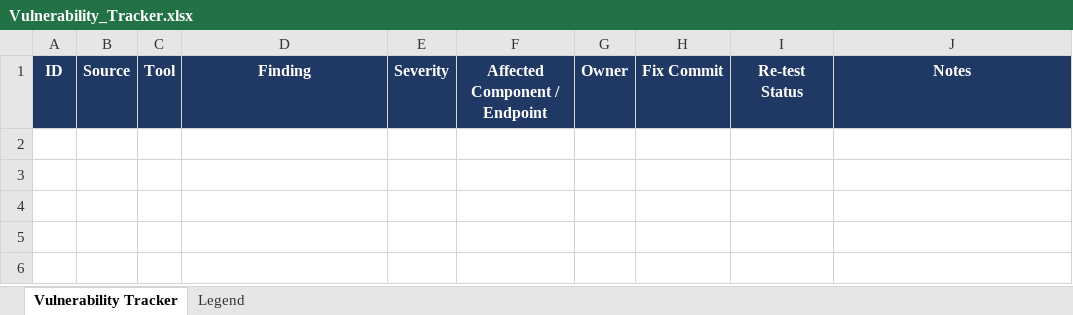
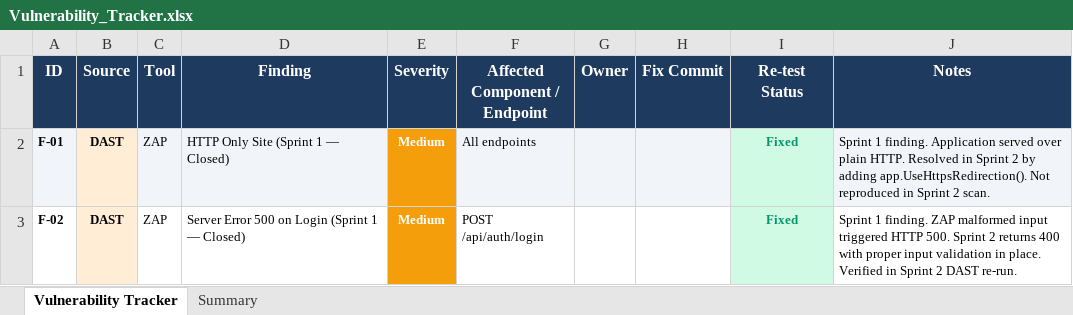
Before and after one commit to mei-desofs/desofs2026-wed_pbs_5-2, an Excel workbook: Documentation/Phase 3/Vulnerability Tracker/Vulnerability_Tracker.xlsx, sheet Vulnerability Tracker, drawn as a sheet; values as stored, in another font and other column widths than the file's, no borders; the diff names each change by its address in the sheet, - before the commit and + after, or states it on an @@ line.

```diff
--- a/Documentation/Phase 3/Vulnerability Tracker/Vulnerability_Tracker.xlsx (sheet Vulnerability Tracker)
+++ b/Documentation/Phase 3/Vulnerability Tracker/Vulnerability_Tracker.xlsx (sheet Vulnerability Tracker)
-sheet tab: Legend
+sheet tab: Summary
+row 2: F-01 | DAST | ZAP | HTTP Only Site (Sprint 1 — Closed) | Medium | All endpoints |  |  | Fixed | Sprint 1 finding. Application served over plain HTTP. Resolved in Sprint 2 by adding app.UseHttpsRedirection(). Not reproduced in Sprint 2 scan.
+row 3: F-02 | DAST | ZAP | Server Error 500 on Login (Sprint 1 — Closed) | Medium | POST /api/auth/login |  |  | Fixed | Sprint 1 finding. ZAP malformed input triggered HTTP 500. Sprint 2 returns 400 with proper input validation in place. Verified in Sprint 2 DAST re-run.
```
Also changed, not shown: sheet Summary, 6 other files.
